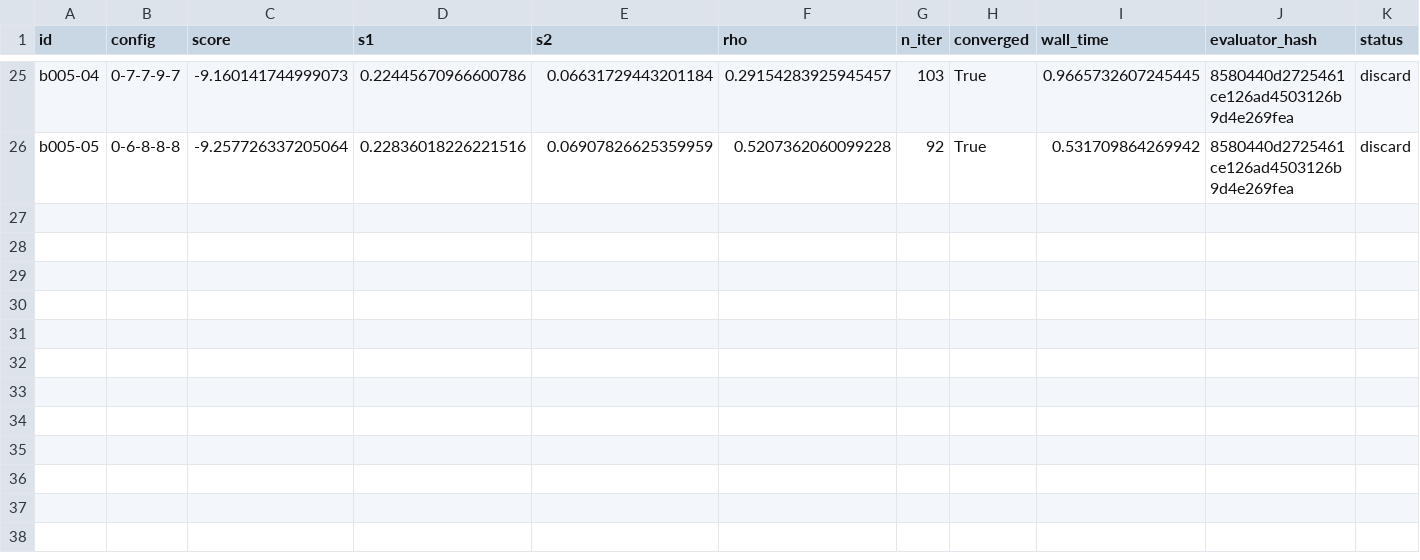
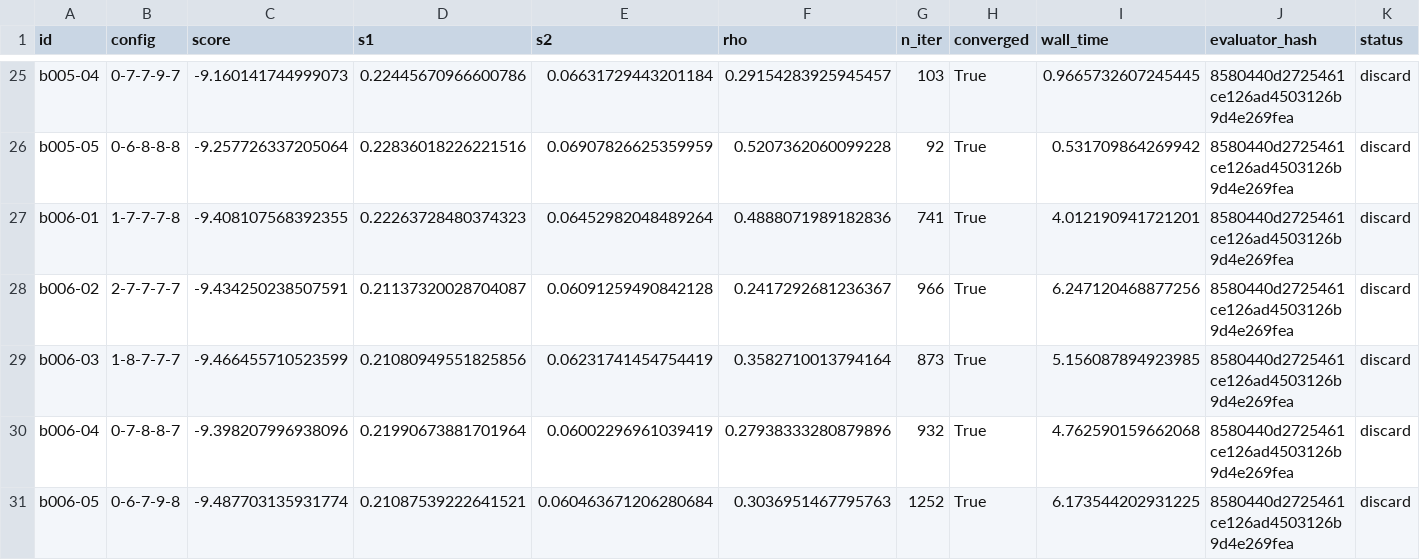
Before and after one commit to rahulpriyadarshan19/autoresearch-heat-transfer-inverse, a CSV file: sessions/n30_llm_20261103T164525_5f3d/results.csv, drawn as a sheet; only a part is shown, gaps mark what is left out; rows hold the shown columns only; the diff names each change by its address in the sheet, - before the commit and + after, or states it on an @@ line.

```diff
--- a/sessions/n30_llm_20261103T164525_5f3d/results.csv
+++ b/sessions/n30_llm_20261103T164525_5f3d/results.csv
+row 27: b006-01 | 1-7-7-7-8 | -9.408107568392355 | 0.22263728480374323 | 0.06452982048489264 | 0.4888071989182836 | 741 | True | 4.012190941721201 | 8580440d2725461ce126ad4503126b9d4e269fea | discard
+row 28: b006-02 | 2-7-7-7-7 | -9.434250238507591 | 0.21137320028704087 | 0.06091259490842128 | 0.2417292681236367 | 966 | True | 6.247120468877256 | 8580440d2725461ce126ad4503126b9d4e269fea | discard
+row 29: b006-03 | 1-8-7-7-7 | -9.466455710523599 | 0.21080949551825856 | 0.06231741454754419 | 0.3582710013794164 | 873 | True | 5.156087894923985 | 8580440d2725461ce126ad4503126b9d4e269fea | discard
+row 30: b006-04 | 0-7-8-8-7 | -9.398207996938096 | 0.21990673881701964 | 0.06002296961039419 | 0.27938333280879896 | 932 | True | 4.762590159662068 | 8580440d2725461ce126ad4503126b9d4e269fea | discard
+row 31: b006-05 | 0-6-7-9-8 | -9.487703135931774 | 0.21087539222641521 | 0.060463671206280684 | 0.3036951467795763 | 1252 | True | 6.173544202931225 | 8580440d2725461ce126ad4503126b9d4e269fea | discard
```
Also changed, not shown: sessions/n30_llm_20261103T164525_5f3d/calls.csv.
